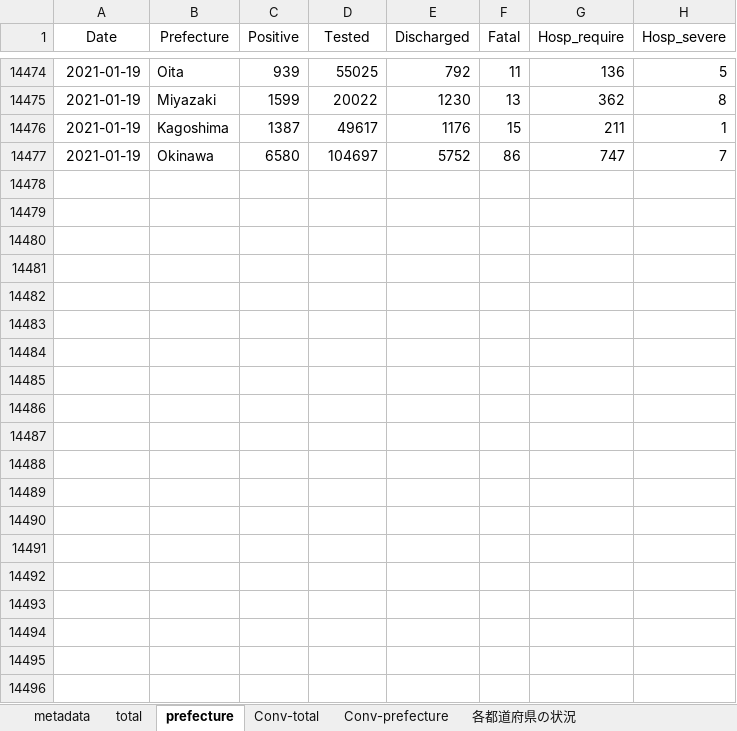
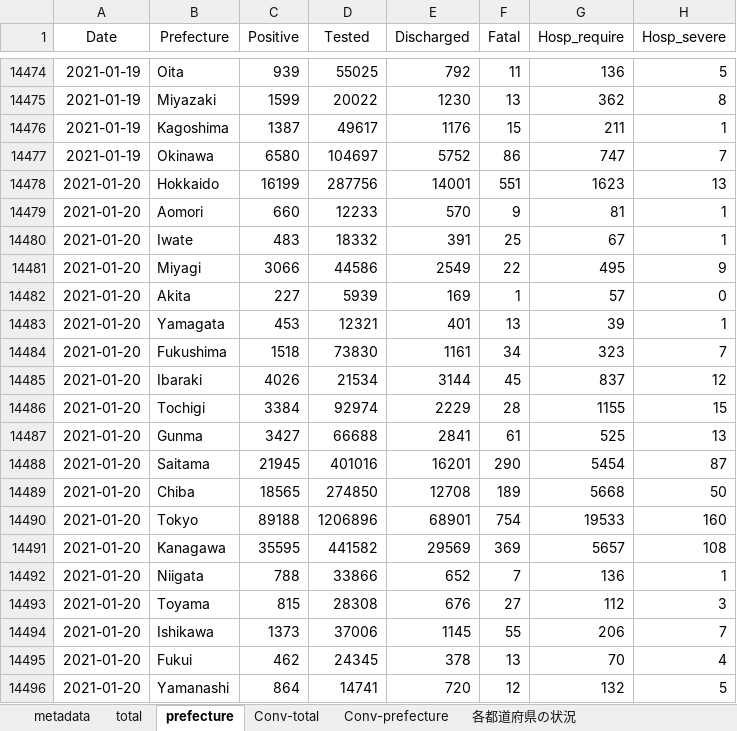
Before and after one commit to lisphilar/covid19-sir, an Excel workbook: data/japan/covid_jpn.xlsx, sheet prefecture, drawn as a sheet; only a part is shown, gaps mark what is left out; values as stored, in another font and other column widths than the file's, no borders; the diff covers the shown part only; the diff names each change by its address in the sheet, - before the commit and + after, or states it on an @@ line.

Commit message:
data

```diff
--- a/data/japan/covid_jpn.xlsx (sheet prefecture)
+++ b/data/japan/covid_jpn.xlsx (sheet prefecture)
+row 14478: 2021-01-20 | Hokkaido | 16199 | 287756 | 14001 | 551 | 1623 | 13
+row 14479: 2021-01-20 | Aomori | 660 | 12233 | 570 | 9 | 81 | 1
+row 14480: 2021-01-20 | Iwate | 483 | 18332 | 391 | 25 | 67 | 1
+row 14481: 2021-01-20 | Miyagi | 3066 | 44586 | 2549 | 22 | 495 | 9
+row 14482: 2021-01-20 | Akita | 227 | 5939 | 169 | 1 | 57 | 0
+row 14483: 2021-01-20 | Yamagata | 453 | 12321 | 401 | 13 | 39 | 1
+row 14484: 2021-01-20 | Fukushima | 1518 | 73830 | 1161 | 34 | 323 | 7
+row 14485: 2021-01-20 | Ibaraki | 4026 | 21534 | 3144 | 45 | 837 | 12
+row 14486: 2021-01-20 | Tochigi | 3384 | 92974 | 2229 | 28 | 1155 | 15
+row 14487: 2021-01-20 | Gunma | 3427 | 66688 | 2841 | 61 | 525 | 13
+row 14488: 2021-01-20 | Saitama | 21945 | 401016 | 16201 | 290 | 5454 | 87
+row 14489: 2021-01-20 | Chiba | 18565 | 274850 | 12708 | 189 | 5668 | 50
+row 14490: 2021-01-20 | Tokyo | 89188 | 1206896 | 68901 | 754 | 19533 | 160
+row 14491: 2021-01-20 | Kanagawa | 35595 | 441582 | 29569 | 369 | 5657 | 108
+row 14492: 2021-01-20 | Niigata | 788 | 33866 | 652 | 7 | 136 | 1
+row 14493: 2021-01-20 | Toyama | 815 | 28308 | 676 | 27 | 112 | 3
+row 14494: 2021-01-20 | Ishikawa | 1373 | 37006 | 1145 | 55 | 206 | 7
+row 14495: 2021-01-20 | Fukui | 462 | 24345 | 378 | 13 | 70 | 4
+row 14496: 2021-01-20 | Yamanashi | 864 | 14741 | 720 | 12 | 132 | 5
```
Also changed, not shown: 122 added rows elsewhere in this sheet, sheet Conv-prefecture, sheet 各都道府県の状況, sheet Conv-total, sheet total, 2 other files.
